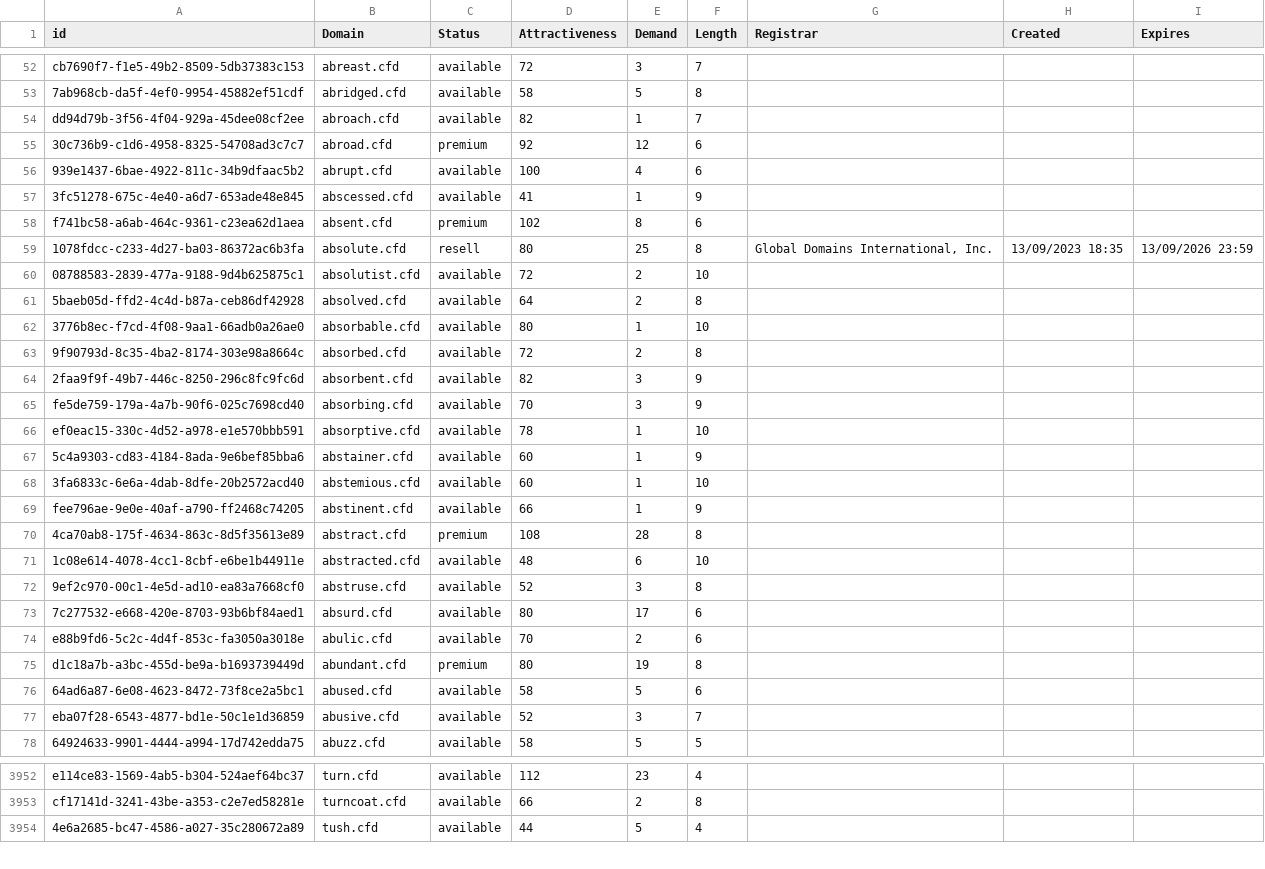
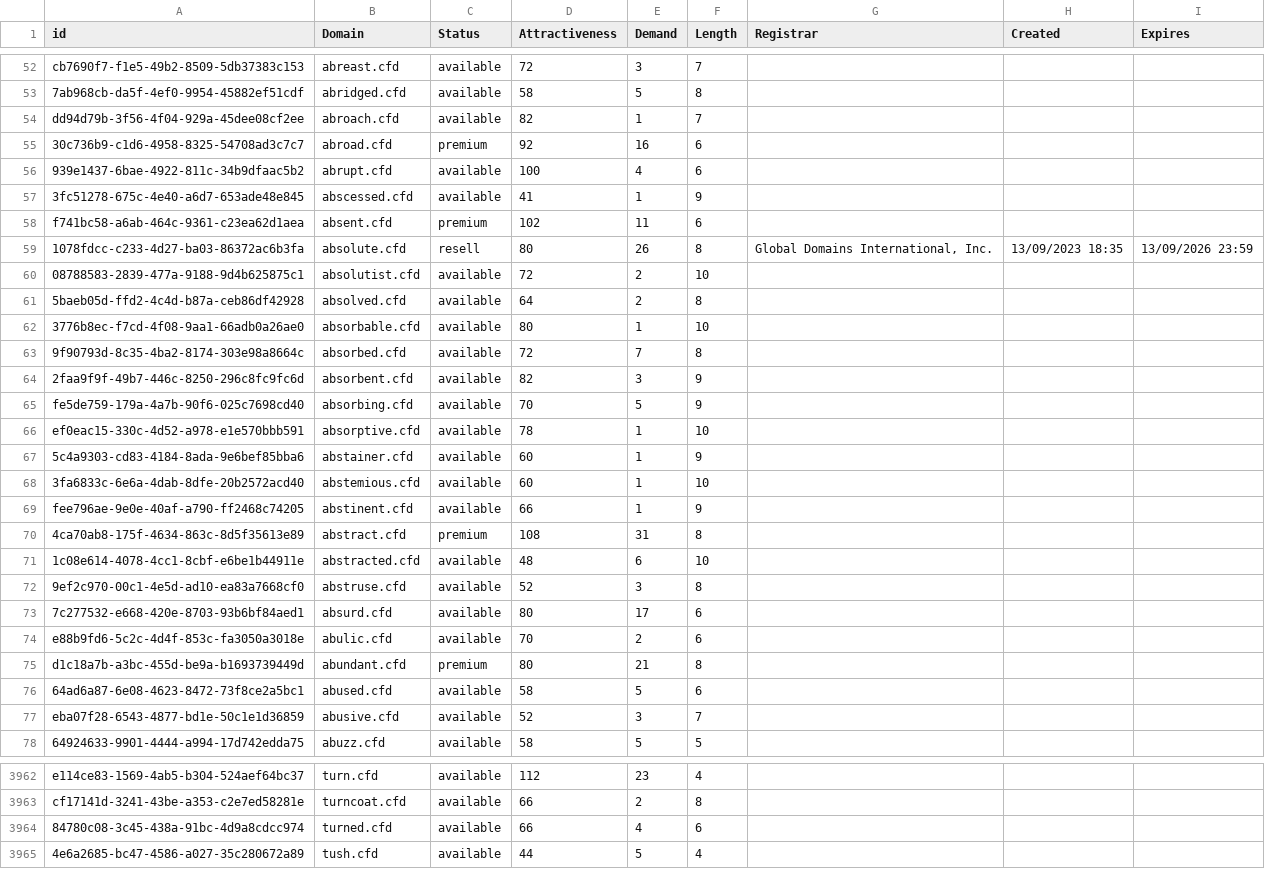
Before and after one commit to UniqueDomains/cfd-oneword-domains, a CSV file: cfd.csv, drawn as a sheet; only a part is shown, gaps mark what is left out; the diff covers the shown part only.

```diff
--- a/cfd.csv
+++ b/cfd.csv
@@ -54,7 +54,7 @@ cb7690f7-f1e5-49b2-8509-5db37383c153,abreast.cfd,available,72,3,7,,,
 dd94d79b-3f56-4f04-929a-45dee08cf2ee,abroach.cfd,available,82,1,7,,,
-30c736b9-c1d6-4958-8325-54708ad3c7c7,abroad.cfd,premium,92,12,6,,,
+30c736b9-c1d6-4958-8325-54708ad3c7c7,abroad.cfd,premium,92,16,6,,,
 939e1437-6bae-4922-811c-34b9dfaac5b2,abrupt.cfd,available,100,4,6,,,
 3fc51278-675c-4e40-a6d7-653ade48e845,abscessed.cfd,available,41,1,9,,,
-f741bc58-a6ab-464c-9361-c23ea62d1aea,absent.cfd,premium,102,8,6,,,
-1078fdcc-c233-4d27-ba03-86372ac6b3fa,absolute.cfd,resell,80,25,8,"Global Domains International, Inc.",13/09/2023 18:35,13/09/2026 23:59
+f741bc58-a6ab-464c-9361-c23ea62d1aea,absent.cfd,premium,102,11,6,,,
+1078fdcc-c233-4d27-ba03-86372ac6b3fa,absolute.cfd,resell,80,26,8,"Global Domains International, Inc.",13/09/2023 18:35,13/09/2026 23:59
 08788583-2839-477a-9188-9d4b625875c1,absolutist.cfd,available,72,2,10,,,
@@ -62,5 +62,5 @@ f741bc58-a6ab-464c-9361-c23ea62d1aea,absent.cfd,premium,102,8,6,,,
 3776b8ec-f7cd-4f08-9aa1-66adb0a26ae0,absorbable.cfd,available,80,1,10,,,
-9f90793d-8c35-4ba2-8174-303e98a8664c,absorbed.cfd,available,72,2,8,,,
+9f90793d-8c35-4ba2-8174-303e98a8664c,absorbed.cfd,available,72,7,8,,,
 2faa9f9f-49b7-446c-8250-296c8fc9fc6d,absorbent.cfd,available,82,3,9,,,
-fe5de759-179a-4a7b-90f6-025c7698cd40,absorbing.cfd,available,70,3,9,,,
+fe5de759-179a-4a7b-90f6-025c7698cd40,absorbing.cfd,available,70,5,9,,,
 ef0eac15-330c-4d52-a978-e1e570bbb591,absorptive.cfd,available,78,1,10,,,
@@ -69,3 +69,3 @@ ef0eac15-330c-4d52-a978-e1e570bbb591,absorptive.cfd,available,78,1,10,,,
 fee796ae-9e0e-40af-a790-ff2468c74205,abstinent.cfd,available,66,1,9,,,
-4ca70ab8-175f-4634-863c-8d5f35613e89,abstract.cfd,premium,108,28,8,,,
+4ca70ab8-175f-4634-863c-8d5f35613e89,abstract.cfd,premium,108,31,8,,,
 1c08e614-4078-4cc1-8cbf-e6be1b44911e,abstracted.cfd,available,48,6,10,,,
@@ -74,3 +74,3 @@ fee796ae-9e0e-40af-a790-ff2468c74205,abstinent.cfd,available,66,1,9,,,
 e88b9fd6-5c2c-4d4f-853c-fa3050a3018e,abulic.cfd,available,70,2,6,,,
-d1c18a7b-a3bc-455d-be9a-b1693739449d,abundant.cfd,premium,80,19,8,,,
+d1c18a7b-a3bc-455d-be9a-b1693739449d,abundant.cfd,premium,80,21,8,,,
 64ad6a87-6e08-4623-8472-73f8ce2a5bc1,abused.cfd,available,58,5,6,,,
@@ -3953,2 +3963,3 @@ e114ce83-1569-4ab5-b304-524aef64bc37,turn.cfd,available,112,23,4,,,
 cf17141d-3241-43be-a353-c2e7ed58281e,turncoat.cfd,available,66,2,8,,,
+84780c08-3c45-438a-91bc-4d9a8cdcc974,turned.cfd,available,66,4,6,,,
 4e6a2685-bc47-4586-a027-35c280672a89,tush.cfd,available,44,5,4,,,
```
Also changed, not shown: 18 added rows and 25 edited cells elsewhere in this file, 2 other files.
